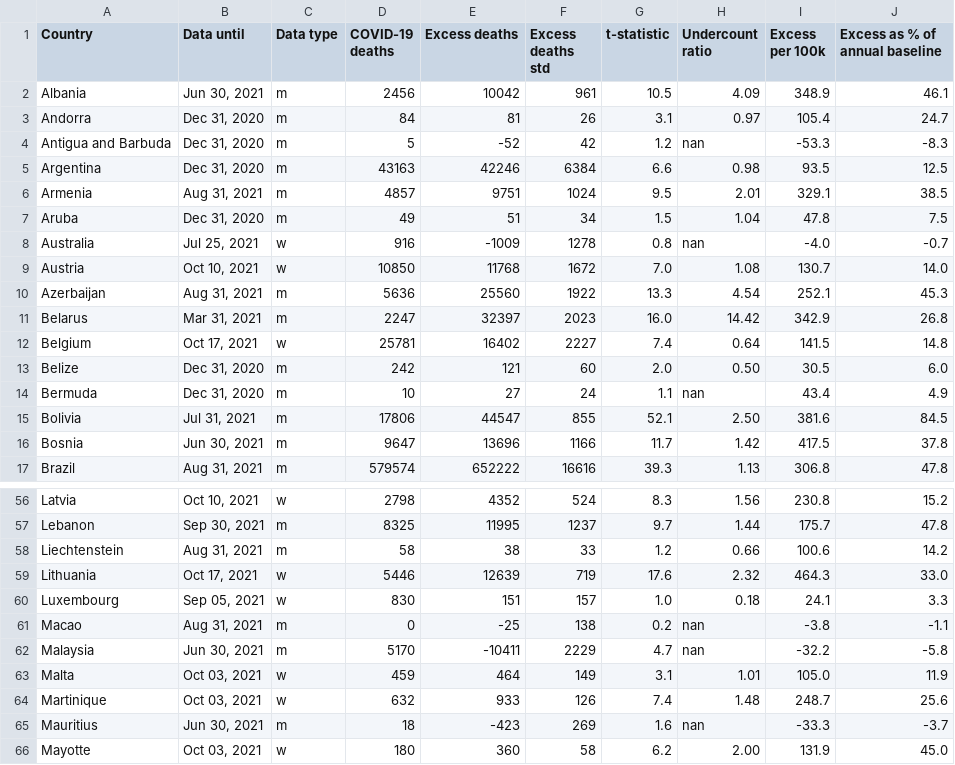
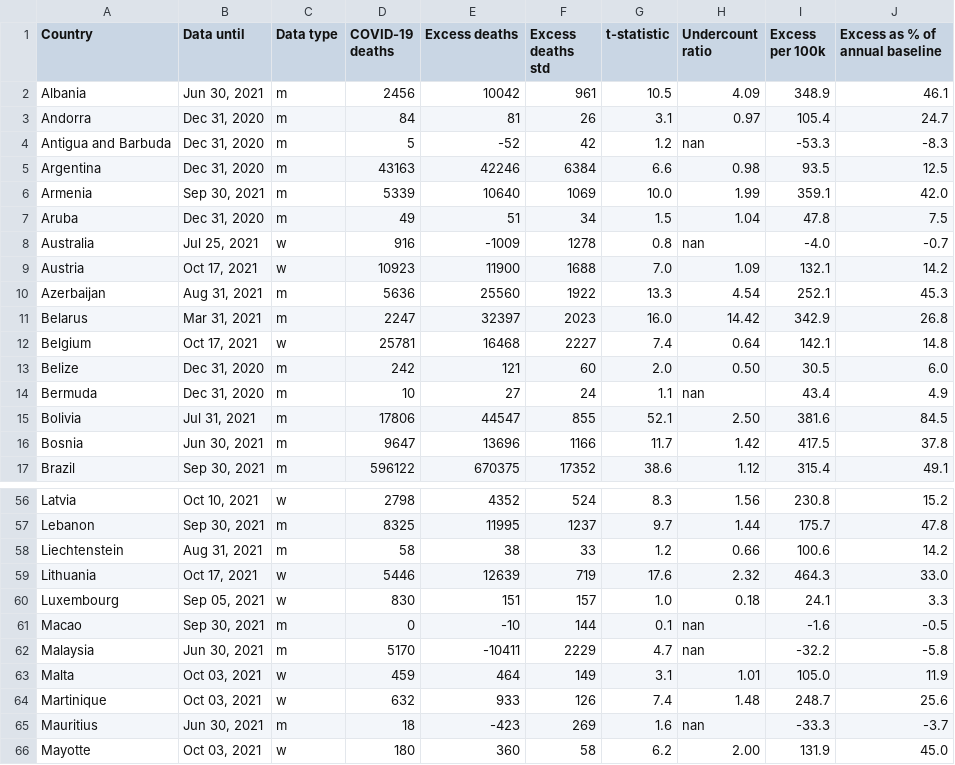
Before and after one commit to dkobak/excess-mortality, a CSV file: excess-mortality.csv, drawn as a sheet; only a part is shown, gaps mark what is left out; the diff covers the shown part only.

```diff
--- a/excess-mortality.csv
+++ b/excess-mortality.csv
@@ -5,9 +5,9 @@ Antigua and Barbuda,"Dec 31, 2020",m,5,-52,42,1.2,nan,-53.3,-8.3
 Argentina,"Dec 31, 2020",m,43163,42246,6384,6.6,0.98,93.5,12.5
-Armenia,"Aug 31, 2021",m,4857,9751,1024,9.5,2.01,329.1,38.5
+Armenia,"Sep 30, 2021",m,5339,10640,1069,10.0,1.99,359.1,42.0
 Aruba,"Dec 31, 2020",m,49,51,34,1.5,1.04,47.8,7.5
 Australia,"Jul 25, 2021",w,916,-1009,1278,0.8,nan,-4.0,-0.7
-Austria,"Oct 10, 2021",w,10850,11768,1672,7.0,1.08,130.7,14.0
+Austria,"Oct 17, 2021",w,10923,11900,1688,7.0,1.09,132.1,14.2
 Azerbaijan,"Aug 31, 2021",m,5636,25560,1922,13.3,4.54,252.1,45.3
 Belarus,"Mar 31, 2021",m,2247,32397,2023,16.0,14.42,342.9,26.8
-Belgium,"Oct 17, 2021",w,25781,16402,2227,7.4,0.64,141.5,14.8
+Belgium,"Oct 17, 2021",w,25781,16468,2227,7.4,0.64,142.1,14.8
 Belize,"Dec 31, 2020",m,242,121,60,2.0,0.50,30.5,6.0
@@ -16,2 +16,2 @@ Bolivia,"Jul 31, 2021",m,17806,44547,855,52.1,2.50,381.6,84.5
 Bosnia,"Jun 30, 2021",m,9647,13696,1166,11.7,1.42,417.5,37.8
-Brazil,"Aug 31, 2021",m,579574,652222,16616,39.3,1.13,306.8,47.8
+Brazil,"Sep 30, 2021",m,596122,670375,17352,38.6,1.12,315.4,49.1
@@ -60,3 +60,3 @@ Lithuania,"Oct 17, 2021",w,5446,12639,719,17.6,2.32,464.3,33.0
 Luxembourg,"Sep 05, 2021",w,830,151,157,1.0,0.18,24.1,3.3
-Macao,"Aug 31, 2021",m,0,-25,138,0.2,nan,-3.8,-1.1
+Macao,"Sep 30, 2021",m,0,-10,144,0.1,nan,-1.6,-0.5
 Malaysia,"Jun 30, 2021",m,5170,-10411,2229,4.7,nan,-32.2,-5.8
```
Also changed, not shown: 113 edited cells elsewhere in this file, baselines.csv, excess-mortality-2020.csv, 41 other files.
